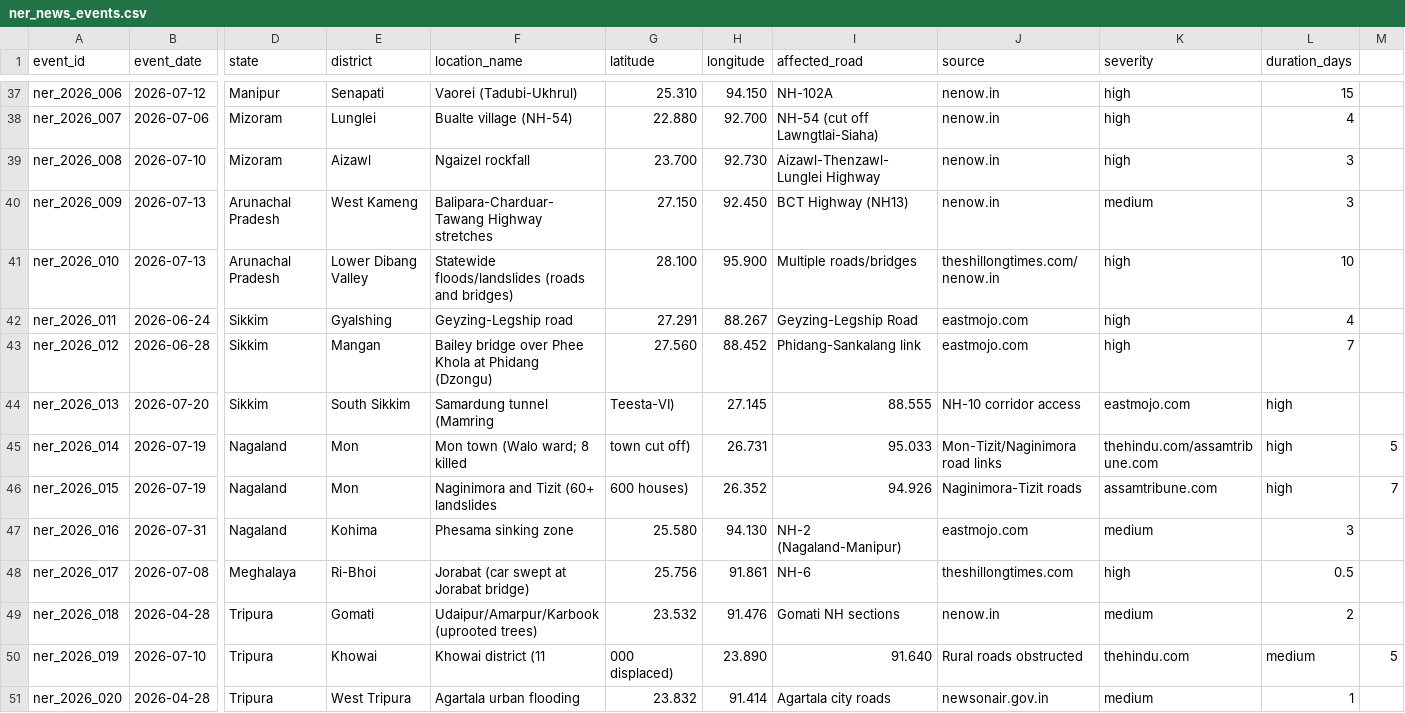
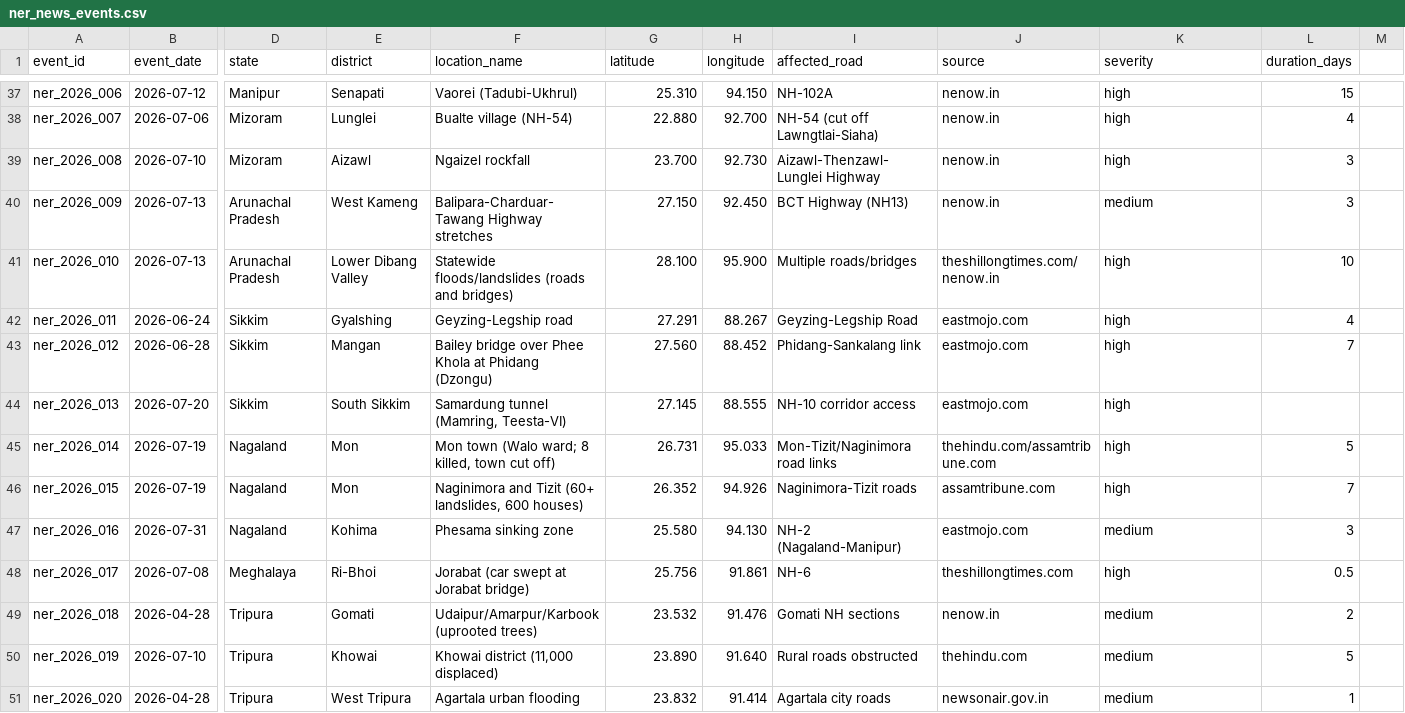
Before and after one commit to Firojbarik/NER-Nav, a CSV file: data/raw/ner_news_events.csv, drawn as a sheet; only a part is shown, gaps mark what is left out; the diff covers the shown part only; the diff names each change by its address in the sheet, - before the commit and + after, or states it on an @@ line.

Commit message:
Add 6 verified NH disruption events to temporal design and fix news CSV quoting
- Register nagaland_kiruphema_nh29_2017_07_10, meghalaya_jowai_nh6_2023_07_01,
  sikkim_bardang_nh10_2025_07_29, nagaland_pagala_nh29_2025_09_15,
  manipur_tamenglong_nh37_2026_06_24, meghalaya_jorabat_nh6_2026_07_08
  (38 confirmed positives; each backed by dated local article + OSM segment)
- Fix 8 malformed CSV rows with unquoted commas; all 50 events now parse

```diff
--- a/data/raw/ner_news_events.csv
+++ b/data/raw/ner_news_events.csv
-F44 (location_name): Samardung tunnel (Mamring
+F44 (location_name): Samardung tunnel (Mamring, Teesta-VI)
-G44 (latitude): Teesta-VI)
+G44 (latitude): 27.145
-H44 (longitude): 27.145
+H44 (longitude): 88.555
-I44 (affected_road): 88.555
+I44 (affected_road): NH-10 corridor access
-J44 (source): NH-10 corridor access
+J44 (source): eastmojo.com
-K44 (severity): eastmojo.com
+K44 (severity): high
-L44 (duration_days): high
+L44 (duration_days): (empty)
-F45 (location_name): Mon town (Walo ward; 8 killed
+F45 (location_name): Mon town (Walo ward; 8 killed, town cut off)
-G45 (latitude): town cut off)
+G45 (latitude): 26.731
-H45 (longitude): 26.731
+H45 (longitude): 95.033
-I45 (affected_road): 95.033
+I45 (affected_road): Mon-Tizit/Naginimora road links
-J45 (source): Mon-Tizit/Naginimora road links
+J45 (source): thehindu.com/assamtribune.com
-K45 (severity): thehindu.com/assamtribune.com
+K45 (severity): high
-L45 (duration_days): high
+L45 (duration_days): 5
-M45: 5
+M45: (empty)
-F46 (location_name): Naginimora and Tizit (60+ landslides
+F46 (location_name): Naginimora and Tizit (60+ landslides, 600 houses)
-G46 (latitude): 600 houses)
+G46 (latitude): 26.352
-H46 (longitude): 26.352
+H46 (longitude): 94.926
-I46 (affected_road): 94.926
+I46 (affected_road): Naginimora-Tizit roads
-J46 (source): Naginimora-Tizit roads
+J46 (source): assamtribune.com
-K46 (severity): assamtribune.com
+K46 (severity): high
-L46 (duration_days): high
+L46 (duration_days): 7
-M46: 7
+M46: (empty)
-F50 (location_name): Khowai district (11
+F50 (location_name): Khowai district (11,000 displaced)
-G50 (latitude): 000 displaced)
+G50 (latitude): 23.890
-H50 (longitude): 23.890
+H50 (longitude): 91.640
-I50 (affected_road): 91.640
+I50 (affected_road): Rural roads obstructed
-J50 (source): Rural roads obstructed
+J50 (source): thehindu.com
-K50 (severity): thehindu.com
+K50 (severity): medium
-L50 (duration_days): medium
+L50 (duration_days): 5
-M50: 5
+M50: (empty)
```
Also changed, not shown: 30 edited cells elsewhere in this file, 1 other file.
